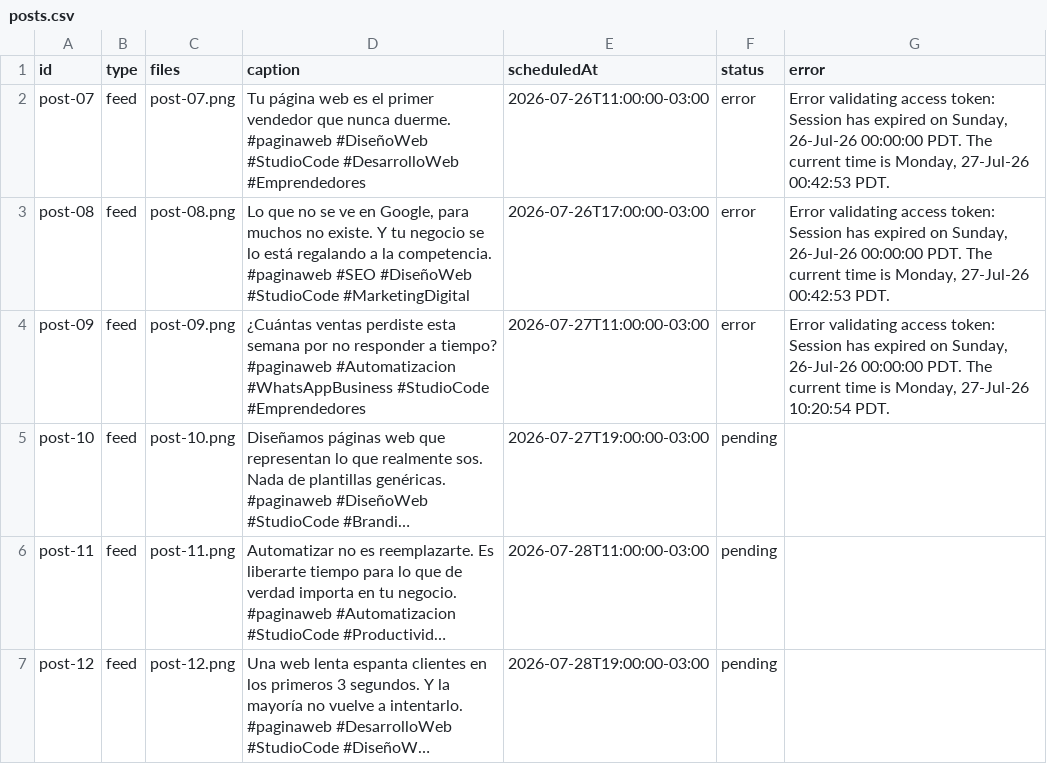
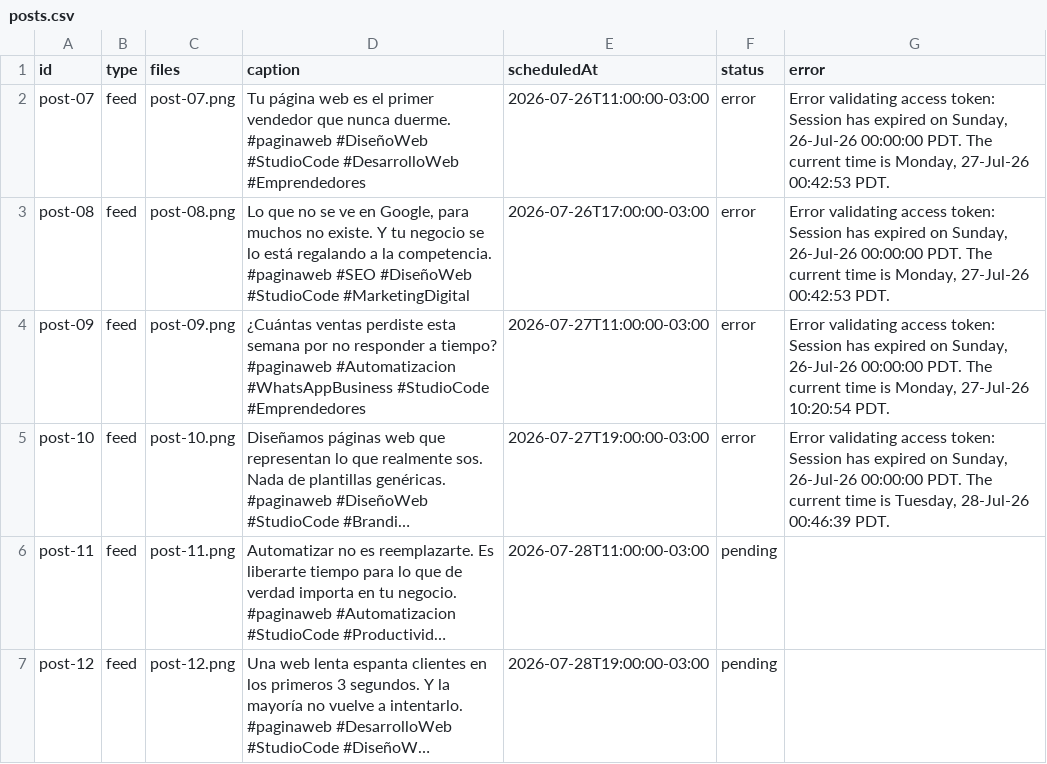
Before and after one commit to paginasweb766-source/instagram-scheduler, a CSV file: posts/posts.csv, drawn as a sheet; only a part is shown; long unchanged cells end in …; the diff names each change by its address in the sheet, - before the commit and + after, or states it on an @@ line.

```diff
--- a/posts/posts.csv
+++ b/posts/posts.csv
-F5 (status): pending
+F5 (status): error
-G5 (error): (empty)
+G5 (error): Error validating access token: Session has expired on Sunday, 26-Jul-26 00:00:00 PDT. The current time is Tuesday, 28-Jul-26 00:46:39 PDT.
```
